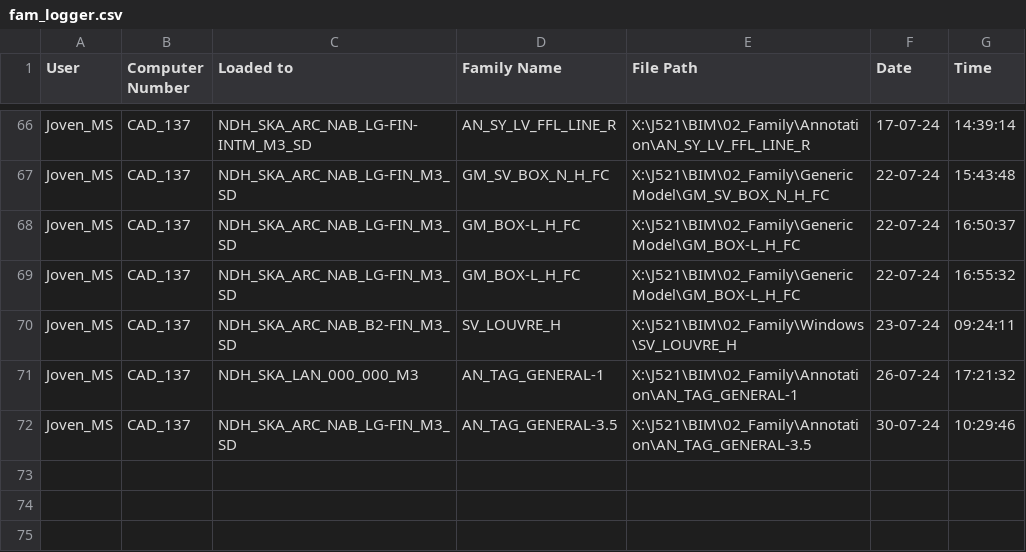
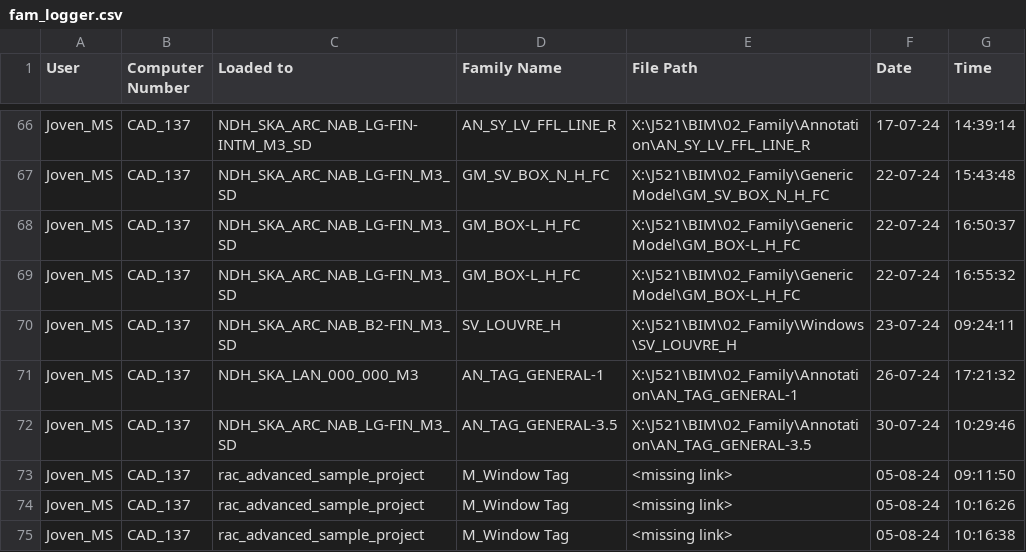
Before and after one commit to jmsgxx/GumPyTools, a CSV file: lib/Ref/fam_logger.csv, drawn as a sheet; only a part is shown, gaps mark what is left out; the diff names each change by its address in the sheet, - before the commit and + after, or states it on an @@ line.

```diff
--- a/lib/Ref/fam_logger.csv
+++ b/lib/Ref/fam_logger.csv
+row 73: Joven_MS | CAD_137 | rac_advanced_sample_project | M_Window Tag | <missing link> | 05-08-24 | 09:11:50
+row 74: Joven_MS | CAD_137 | rac_advanced_sample_project | M_Window Tag | <missing link> | 05-08-24 | 10:16:26
+row 75: Joven_MS | CAD_137 | rac_advanced_sample_project | M_Window Tag | <missing link> | 05-08-24 | 10:16:38
```
Also changed, not shown: lib/Ref/doc_open_log.csv, 5 other files.
